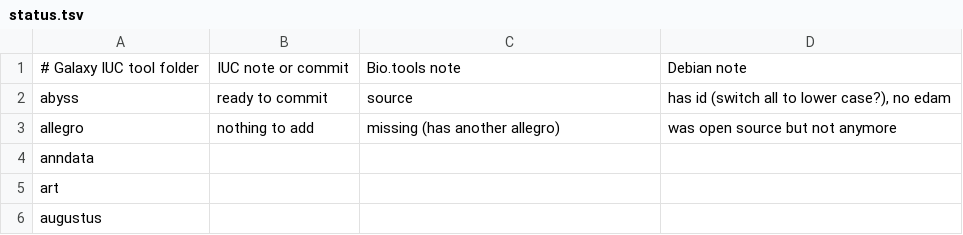
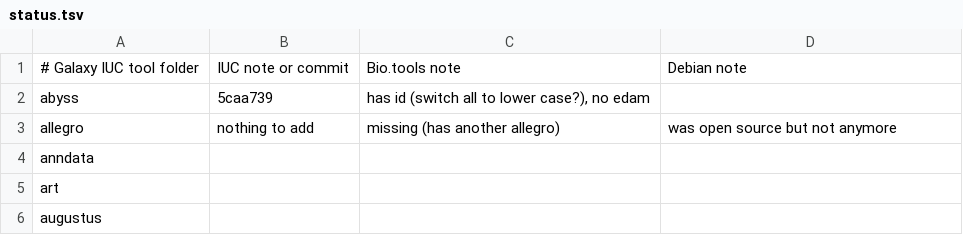
Before and after one commit to bio-tools-community/galaxy-biotools-deb-toolinfo, a TSV file: status.tsv, drawn as a sheet.

Commit message:
Update status.tsv

```diff
--- a/status.tsv
+++ b/status.tsv
@@ -1,3 +1,3 @@
 # Galaxy IUC tool folder	IUC note or commit	Bio.tools note	Debian note
-abyss	ready to commit	source	has id (switch all to lower case?), no edam
+abyss	5caa739	has id (switch all to lower case?), no edam
 allegro	nothing to add	missing (has another allegro)	was open source but not anymore
```
